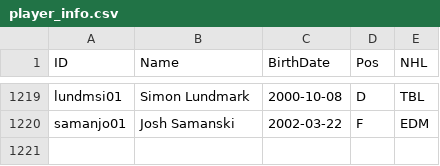
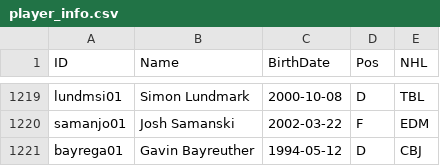
Before and after one commit to jduteau/fhl-dashboard-observable, a CSV file: src/data/player_info.csv, drawn as a sheet; only a part is shown, gaps mark what is left out; the diff names each change by its address in the sheet, - before the commit and + after, or states it on an @@ line.

```diff
--- a/src/data/player_info.csv
+++ b/src/data/player_info.csv
+row 1221: bayrega01 | Gavin Bayreuther | 1994-05-12 | D | CBJ
```
Also changed, not shown: src/data/contracts.csv, src/data/current_picks.csv, 3 other files.
